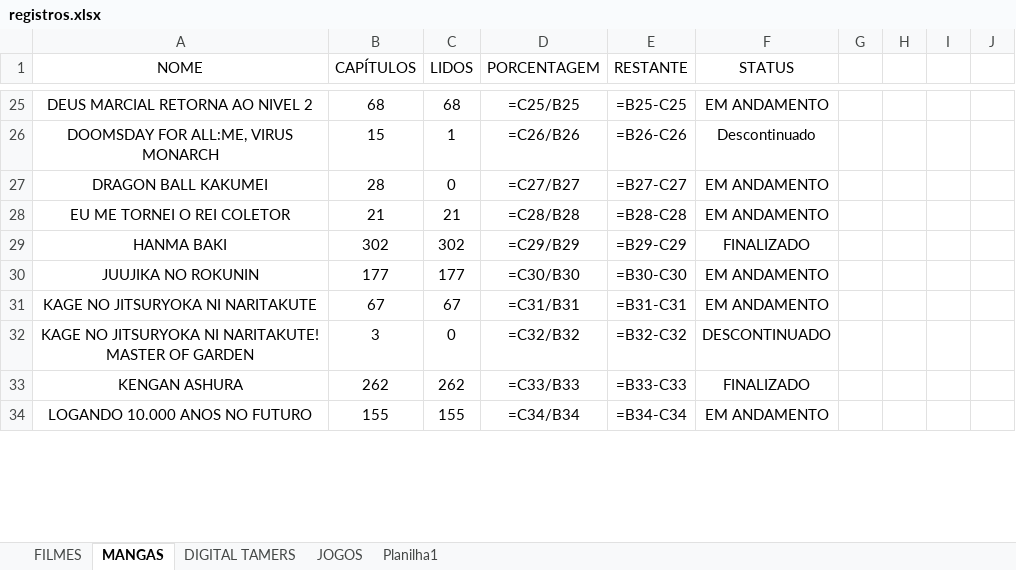
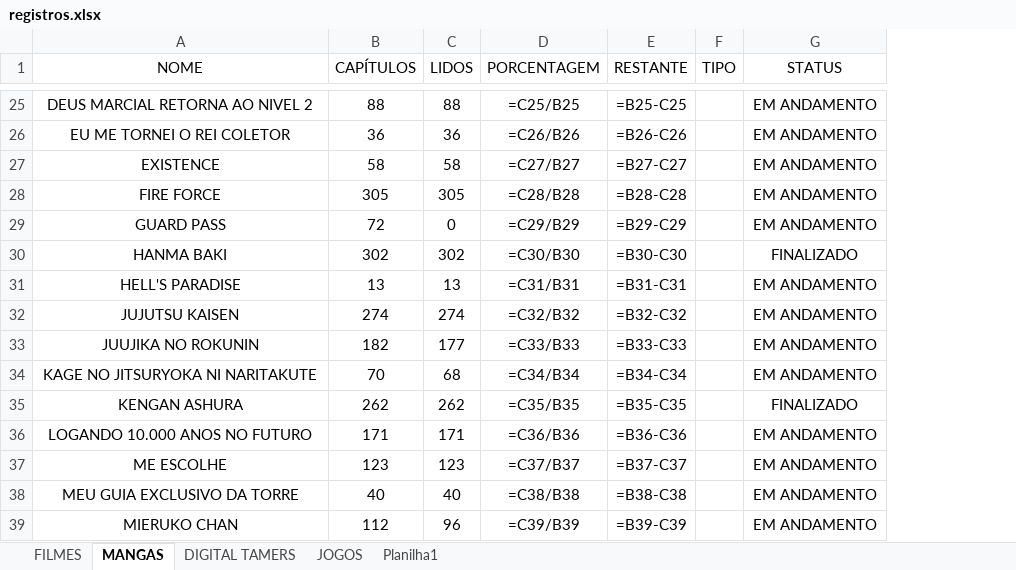
Before and after one commit to Lvdstr/projetos_python, an Excel workbook: Leitor e editor Excel/registros.xlsx, sheet MANGAS, drawn as a sheet; only a part is shown, gaps mark what is left out; values as stored, in another font and other column widths than the file's, no borders; formulas without a stored value are shown as written; conditional formats not drawn; removed rows and columns are numbered as before the commit, all else as after; the diff covers the shown part only; the diff names each change by its address in the sheet, - before the commit and + after, or states it on an @@ line.

```diff
--- a/Leitor e editor Excel/registros.xlsx (sheet MANGAS)
+++ b/Leitor e editor Excel/registros.xlsx (sheet MANGAS)
+column F (TIPO), empty
-column G, empty
-column H, empty
-column I, empty
-column J, empty
-B25 (CAPÍTULOS): 68
+B25 (CAPÍTULOS): 88
-C25 (LIDOS): 68
+C25 (LIDOS): 88
-row 26: DOOMSDAY FOR ALL:ME, VIRUS MONARCH | 15 | 1 | =C26/B26 | =B26-C26 | Descontinuado
-row 27: DRAGON BALL KAKUMEI | 28 | 0 | =C27/B27 | =B27-C27 | EM ANDAMENTO
-B26 (CAPÍTULOS): 21
+B26 (CAPÍTULOS): 36
-C26 (LIDOS): 21
+C26 (LIDOS): 36
-D26 (PORCENTAGEM): =C28/B28
+D26 (PORCENTAGEM): =C26/B26
-E26 (RESTANTE): =B28-C28
+E26 (RESTANTE): =B26-C26
+row 27: EXISTENCE | 58 | 58 | =C27/B27 | =B27-C27 |  | EM ANDAMENTO
+row 28: FIRE FORCE | 305 | 305 | =C28/B28 | =B28-C28 |  | EM ANDAMENTO
+row 29: GUARD PASS | 72 | 0 | =C29/B29 | =B29-C29 |  | EM ANDAMENTO
-D30 (PORCENTAGEM): =C29/B29
+D30 (PORCENTAGEM): =C30/B30
-E30 (RESTANTE): =B29-C29
+E30 (RESTANTE): =B30-C30
+row 31: HELL'S PARADISE | 13 | 13 | =C31/B31 | =B31-C31 |  | EM ANDAMENTO
+row 32: JUJUTSU KAISEN | 274 | 274 | =C32/B32 | =B32-C32 |  | EM ANDAMENTO
-B33 (CAPÍTULOS): 177
+B33 (CAPÍTULOS): 182
-D33 (PORCENTAGEM): =C30/B30
+D33 (PORCENTAGEM): =C33/B33
-E33 (RESTANTE): =B30-C30
+E33 (RESTANTE): =B33-C33
-B34 (CAPÍTULOS): 67
+B34 (CAPÍTULOS): 70
-C34 (LIDOS): 67
+C34 (LIDOS): 68
-D34 (PORCENTAGEM): =C31/B31
+D34 (PORCENTAGEM): =C34/B34
-E34 (RESTANTE): =B31-C31
+E34 (RESTANTE): =B34-C34
-row 32: KAGE NO JITSURYOKA NI NARITAKUTE! MASTER OF GARDEN | 3 | 0 | =C32/B32 | =B32-C32 | DESCONTINUADO
-D35 (PORCENTAGEM): =C33/B33
+D35 (PORCENTAGEM): =C35/B35
-E35 (RESTANTE): =B33-C33
+E35 (RESTANTE): =B35-C35
-B36 (CAPÍTULOS): 155
+B36 (CAPÍTULOS): 171
-C36 (LIDOS): 155
+C36 (LIDOS): 171
-D36 (PORCENTAGEM): =C34/B34
+D36 (PORCENTAGEM): =C36/B36
-E36 (RESTANTE): =B34-C34
+E36 (RESTANTE): =B36-C36
+row 37: ME ESCOLHE | 123 | 123 | =C37/B37 | =B37-C37 |  | EM ANDAMENTO
+row 38: MEU GUIA EXCLUSIVO DA TORRE | 40 | 40 | =C38/B38 | =B38-C38 |  | EM ANDAMENTO
+row 39: MIERUKO CHAN | 112 | 96 | =C39/B39 | =B39-C39 |  | EM ANDAMENTO
```
Also changed, not shown: 18 added rows, 17 removed rows and 91 edited cells elsewhere in this sheet, sheet FILMES.
